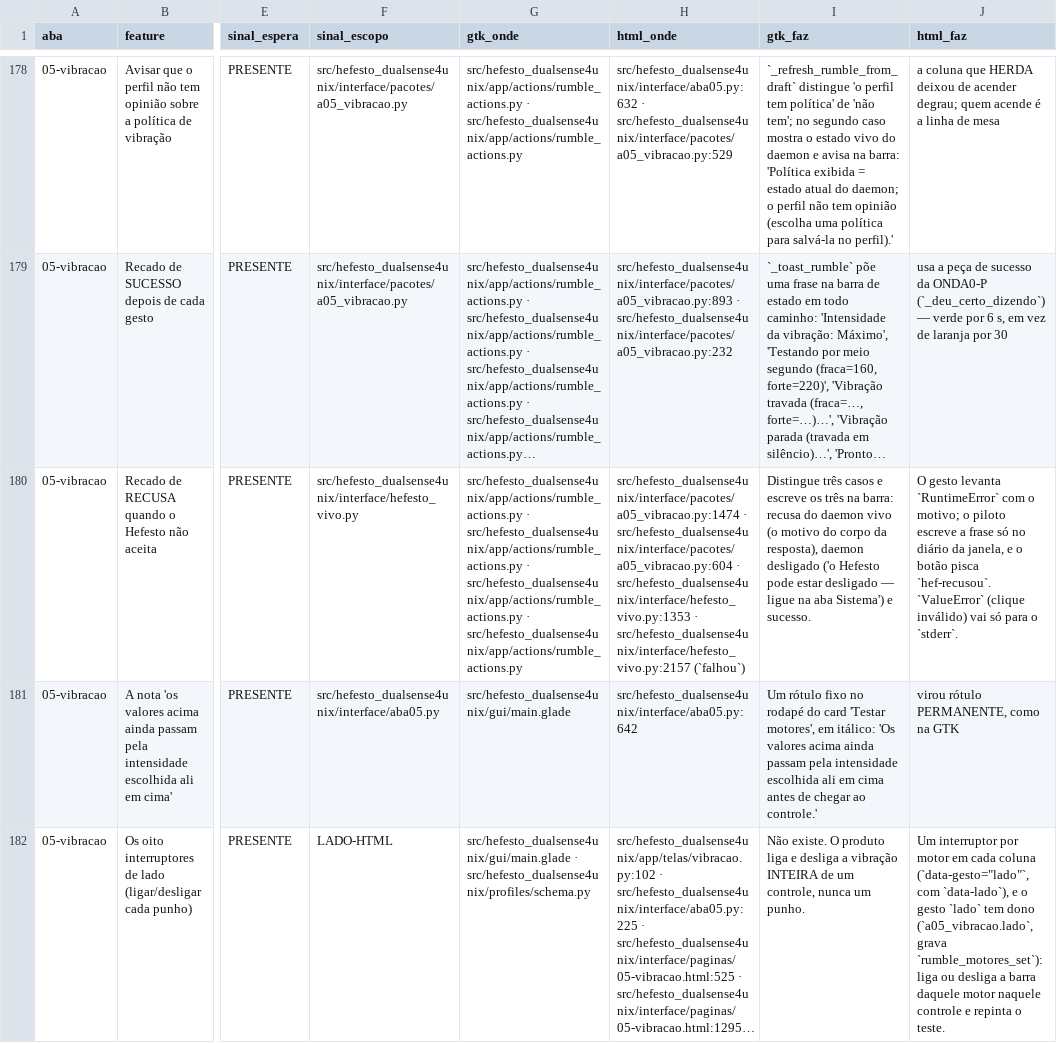
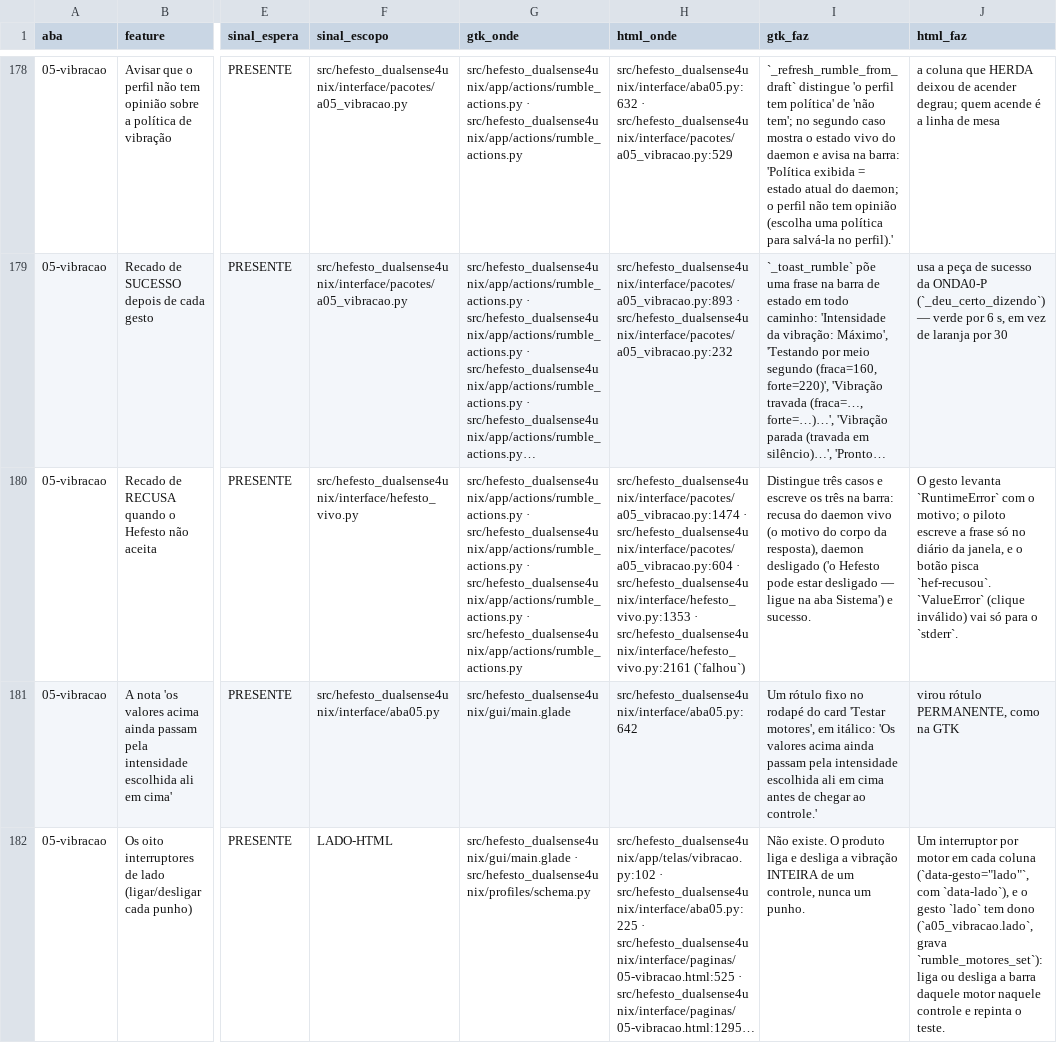
Before and after one commit to Hefesto-Team/hefesto-dualsense4unix, a CSV file: docs/data/paridade-gtk-html.csv, drawn as a sheet; only a part is shown, gaps mark what is left out; long unchanged cells end in …; the diff names each change by its address in the sheet, - before the commit and + after, or states it on an @@ line.

```diff
--- a/docs/data/paridade-gtk-html.csv
+++ b/docs/data/paridade-gtk-html.csv
-H180 (html_onde): …src/hefesto_dualsense4unix/interface/hefesto_vivo.py:1353 · src/hefesto_dualsense4unix/interface/hefesto_vivo.py:2157 (`falhou`)
+H180 (html_onde): …src/hefesto_dualsense4unix/interface/hefesto_vivo.py:1353 · src/hefesto_dualsense4unix/interface/hefesto_vivo.py:2161 (`falhou`)
```
Also changed, not shown: 5 other files.
